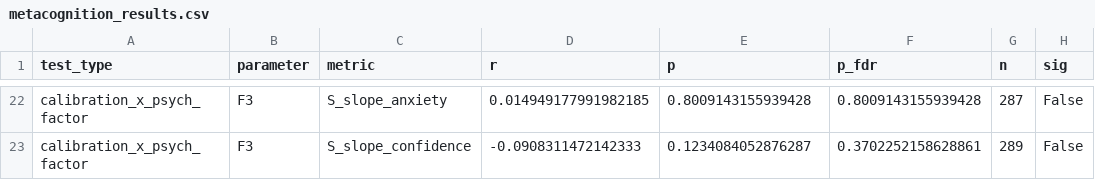
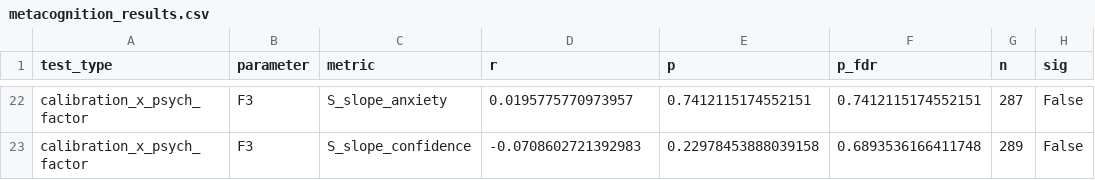
Before and after one commit to nssokada/EffortForagingUnderThreat, a CSV file: results/stats/paper/metacognition_results.csv, drawn as a sheet; only a part is shown, gaps mark what is left out; the diff covers the shown part only; the diff names each change by its address in the sheet, - before the commit and + after, or states it on an @@ line.

```diff
--- a/results/stats/paper/metacognition_results.csv
+++ b/results/stats/paper/metacognition_results.csv
-D22 (r): 0.014949177991982185
+D22 (r): 0.0195775770973957
-E22 (p): 0.8009143155939428
+E22 (p): 0.7412115174552151
-F22 (p_fdr): 0.8009143155939428
+F22 (p_fdr): 0.7412115174552151
-D23 (r): -0.0908311472142333
+D23 (r): -0.0708602721392983
-E23 (p): 0.1234084052876287
+E23 (p): 0.22978453888039158
-F23 (p_fdr): 0.3702252158628861
+F23 (p_fdr): 0.6893536166411748
```
Also changed, not shown: 63 edited cells elsewhere in this file, 2 other files.
